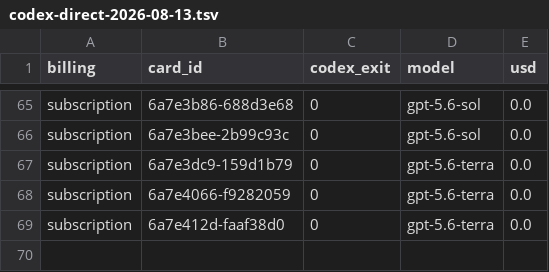
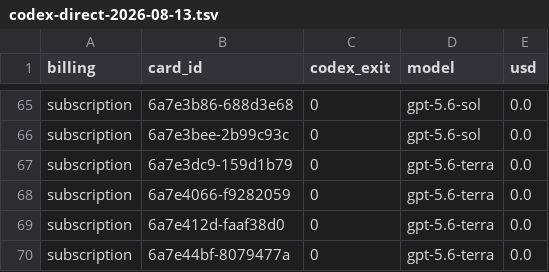
Before and after one commit to danielzhang04/kb, a TSV file: ledgers/cost/codex-direct-2026-08-13.tsv, drawn as a sheet; only a part is shown, gaps mark what is left out.

```diff
--- a/ledgers/cost/codex-direct-2026-08-13.tsv
+++ b/ledgers/cost/codex-direct-2026-08-13.tsv
@@ -69 +69,2 @@ subscription	6a7e4066-f9282059	0	gpt-5.6-terra	0.0
 subscription	6a7e412d-faaf38d0	0	gpt-5.6-terra	0.0
+subscription	6a7e44bf-8079477a	0	gpt-5.6-terra	0.0
```
Also changed, not shown: 1 other file.
